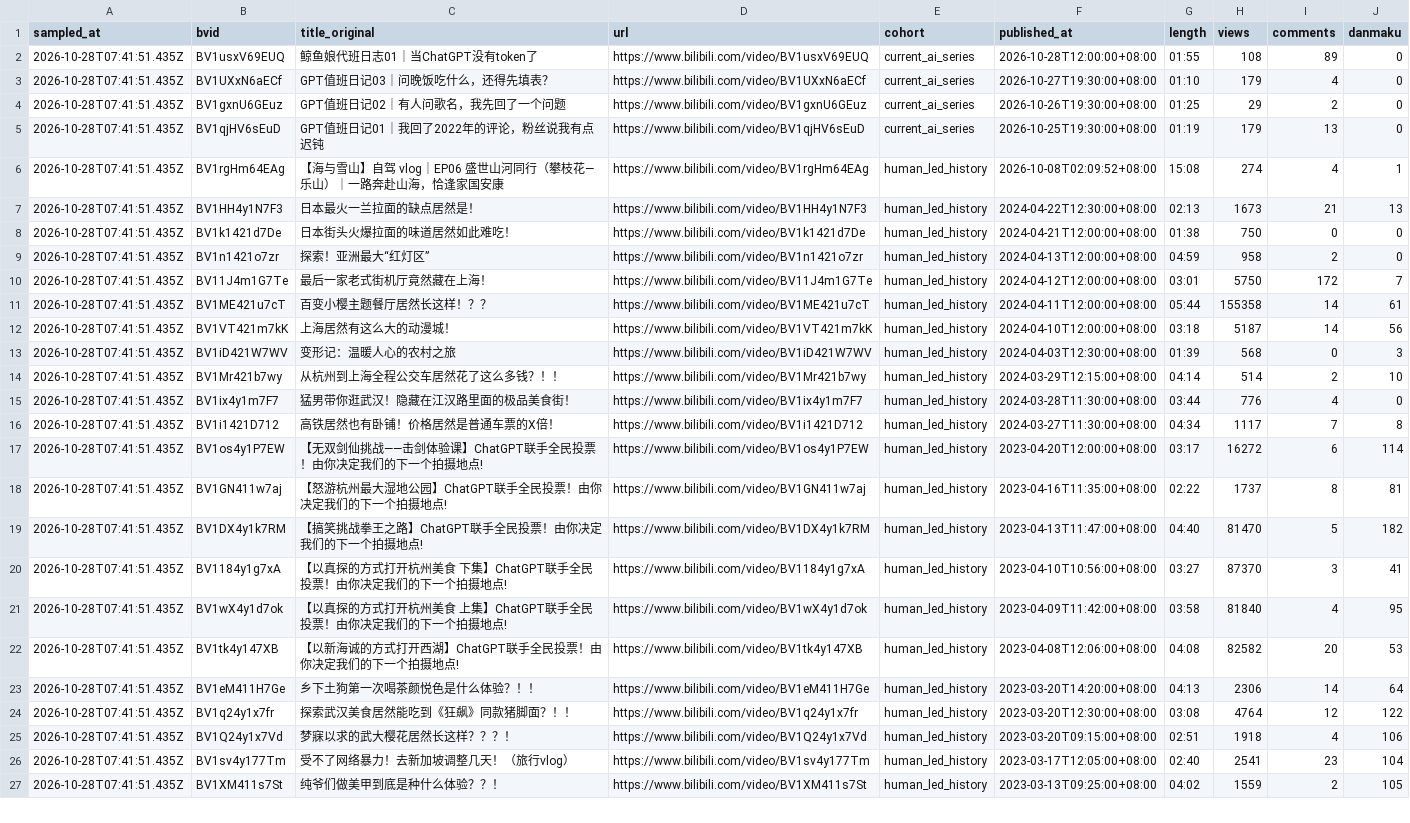
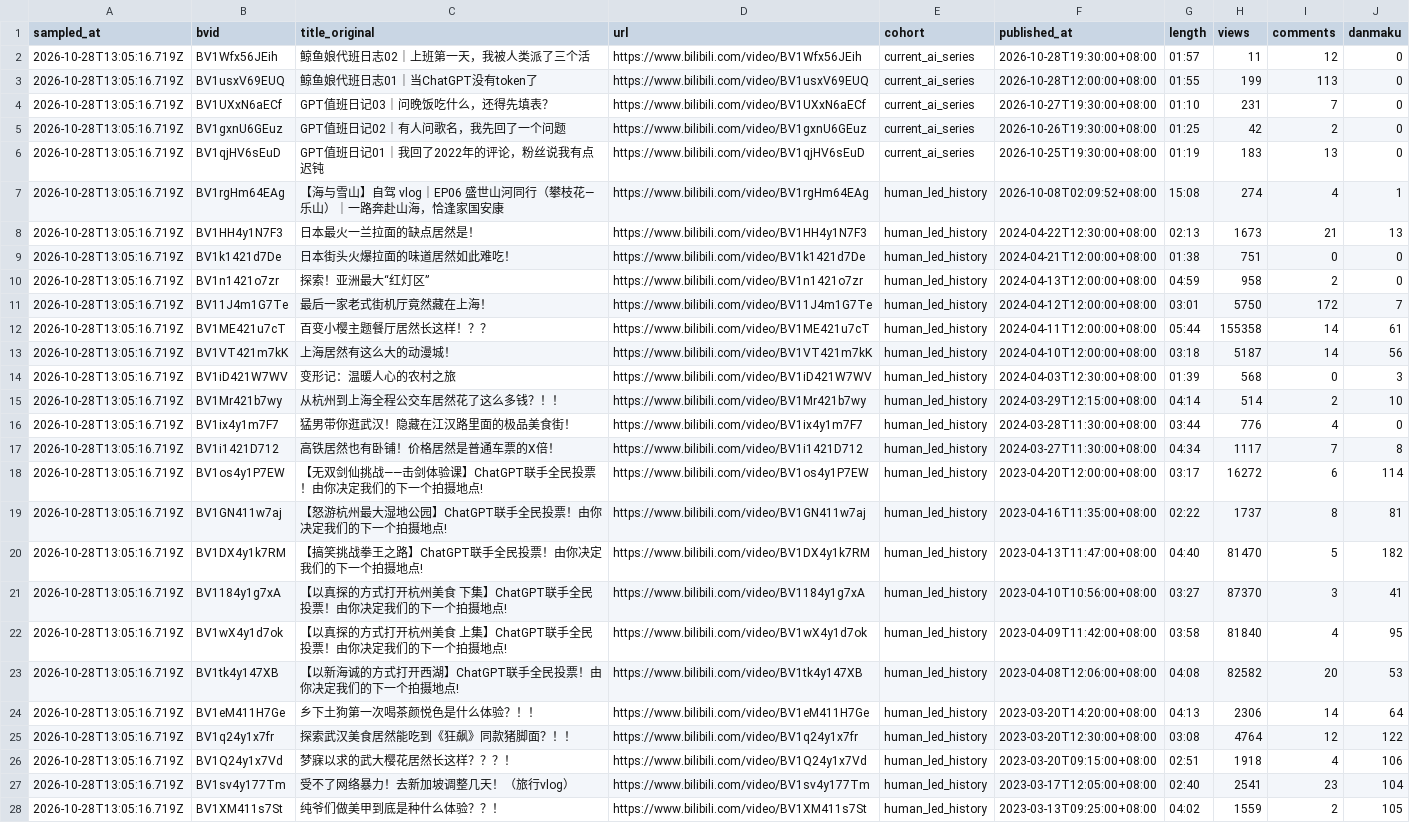
Before and after one commit to whitecarp/agentic-work-lab, a CSV file: data/public-video-snapshot.csv, drawn as a sheet; only a part is shown; addresses are those after the commit; the diff covers the shown part only; the diff names each change by its address in the sheet, - before the commit and + after, or states it on an @@ line.

```diff
--- a/data/public-video-snapshot.csv
+++ b/data/public-video-snapshot.csv
+row 2: 2026-10-28T13:05:16.719Z | BV1Wfx56JEih | 鲸鱼娘代班日志02｜上班第一天，我被人类派了三个活 | https://www.bilibili.com/video/BV1Wfx56JEih | current_ai_series | 2026-10-28T19:30:00+08:00 | 01:57 | 11 | 12 | 0
-A3:A28 (sampled_at): 2026-10-28T07:41:51.435Z
+A3:A28 (sampled_at): 2026-10-28T13:05:16.719Z
-H3 (views): 108
+H3 (views): 199
-I3 (comments): 89
+I3 (comments): 113
-H4 (views): 179
+H4 (views): 231
-I4 (comments): 4
+I4 (comments): 7
-H5 (views): 29
+H5 (views): 42
-H6 (views): 179
+H6 (views): 183
-H9 (views): 750
+H9 (views): 751
```
Also changed, not shown: 20 edited cells elsewhere in this file, data/creator-video-snapshot.csv, data/current-ai-series.csv, 24 other files.
